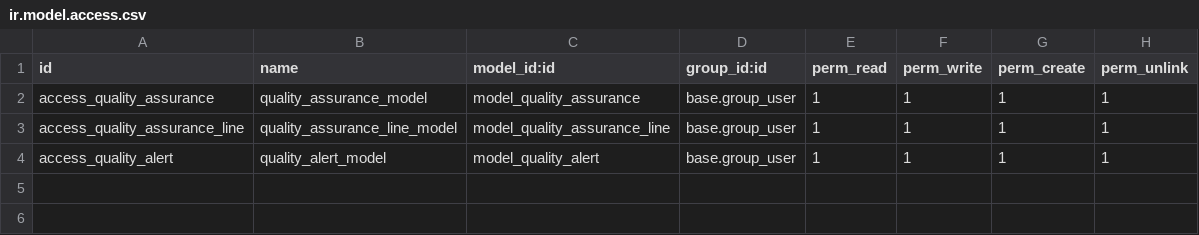
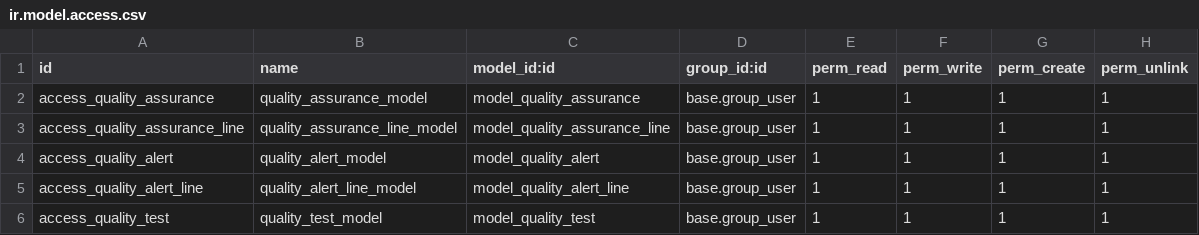
Before and after one commit to ShahilR3/odoo_repo, a CSV file: qualitative_assurance/security/ir.model.access.csv, drawn as a sheet.

```diff
--- a/qualitative_assurance/security/ir.model.access.csv
+++ b/qualitative_assurance/security/ir.model.access.csv
@@ -4 +4,3 @@ access_quality_assurance_line,quality_assurance_line_model,model_quality_assuran
 access_quality_alert,quality_alert_model,model_quality_alert,base.group_user,1,1,1,1
+access_quality_alert_line,quality_alert_line_model,model_quality_alert_line,base.group_user,1,1,1,1
+access_quality_test,quality_test_model,model_quality_test,base.group_user,1,1,1,1
```
Also changed, not shown: 14 other files.
